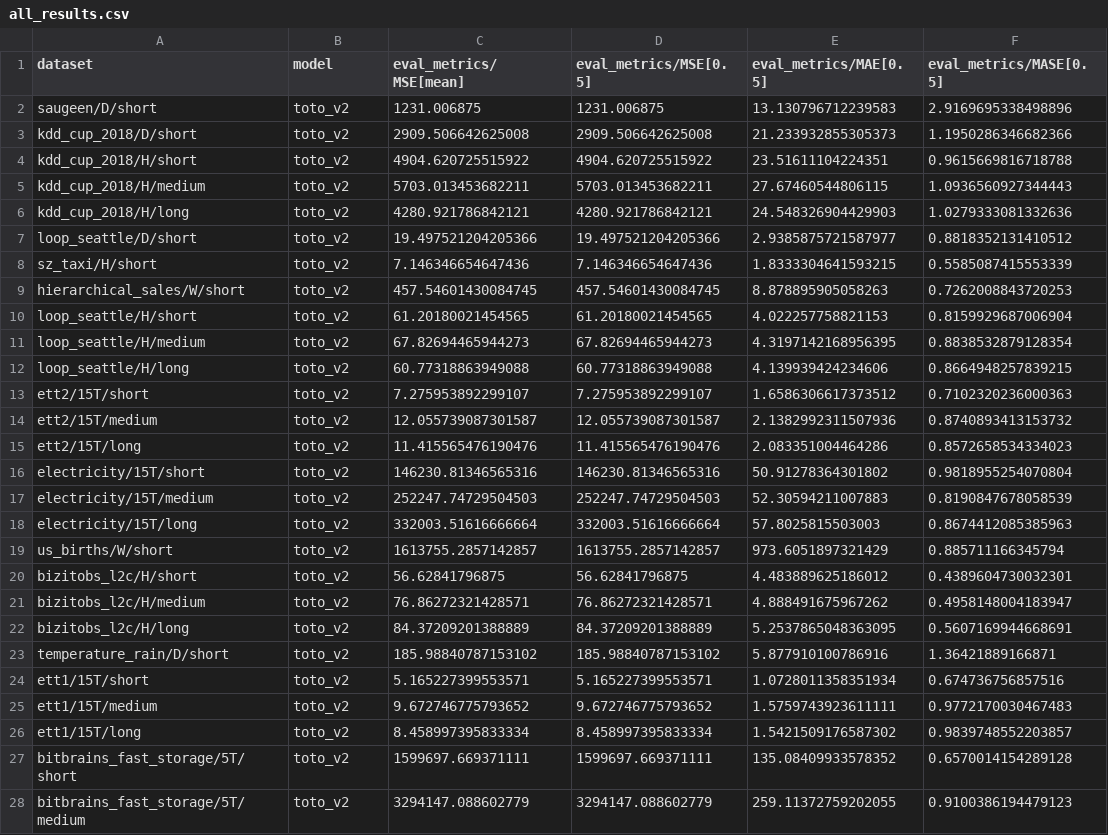
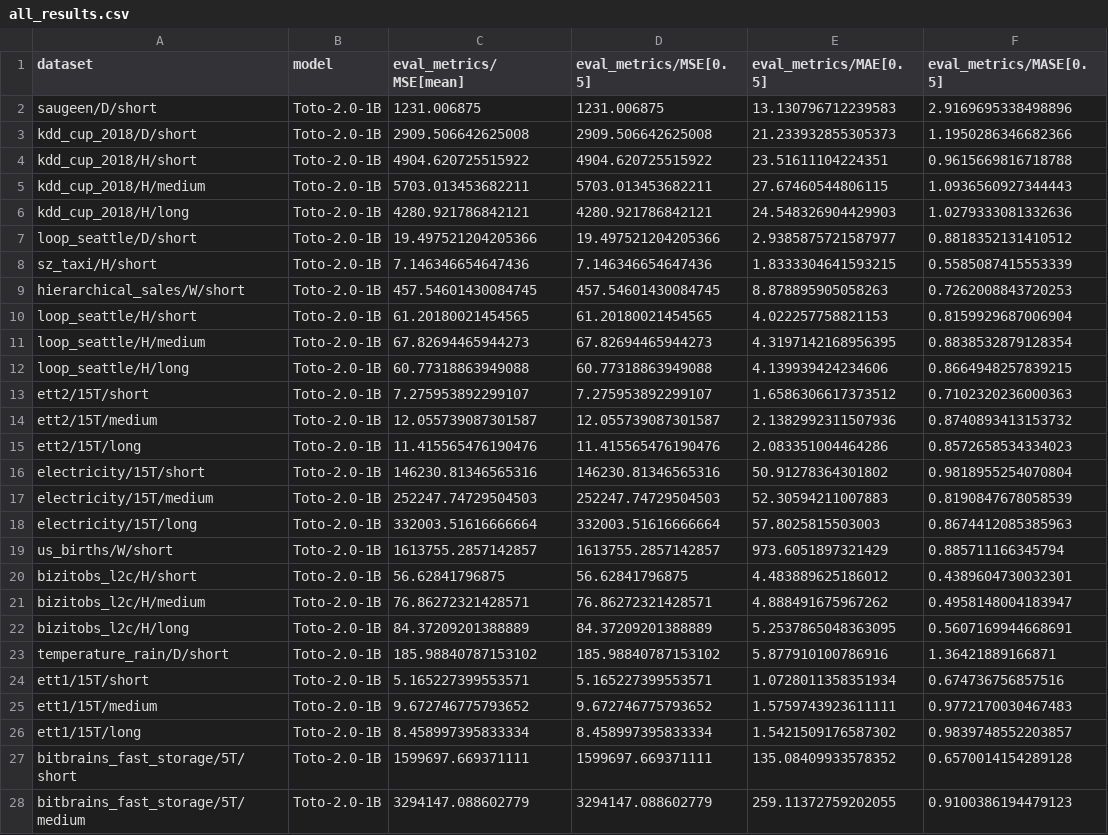
Before and after one commit to SalesforceAIResearch/gift-eval, a CSV file: results/Toto_2.0_1B/all_results.csv, drawn as a sheet; only a part is shown; the diff covers the shown part only; the diff names each change by its address in the sheet, - before the commit and + after, or states it on an @@ line.

```diff
--- a/results/Toto_2.0_1B/all_results.csv
+++ b/results/Toto_2.0_1B/all_results.csv
-B2:B28 (model): toto_v2
+B2:B28 (model): Toto-2.0-1B
```
Also changed, not shown: 70 edited cells elsewhere in this file, results/Toto_2.0_22m/all_results.csv, 3 other files.
